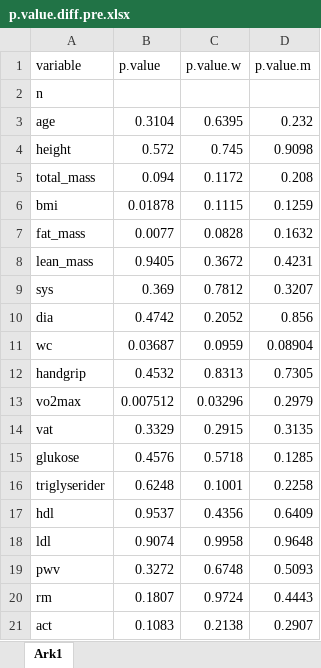
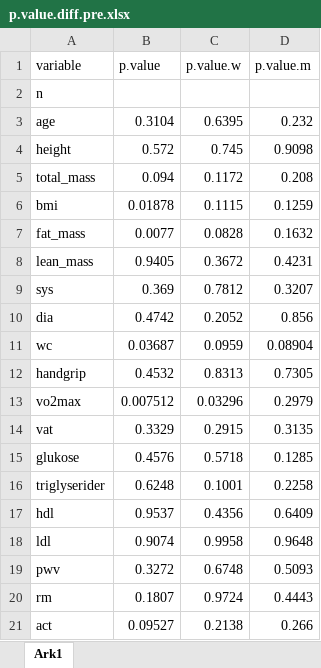
Before and after one commit to PernilleBr/Masteroppgave, an Excel workbook: Baselinekarakteristika/p.value.diff.pre.xlsx, sheet Ark1, drawn as a sheet; values as stored, in another font and other column widths than the file's, no borders; the diff names each change by its address in the sheet, - before the commit and + after, or states it on an @@ line.

```diff
--- a/Baselinekarakteristika/p.value.diff.pre.xlsx (sheet Ark1)
+++ b/Baselinekarakteristika/p.value.diff.pre.xlsx (sheet Ark1)
-B21 (p.value): 0.1083
+B21 (p.value): 0.09527
-D21 (p.value.m): 0.2907
+D21 (p.value.m): 0.266
```
Also changed, not shown: Gjeldene_analyser/Resultatskjema.xlsx, 2 other files.
